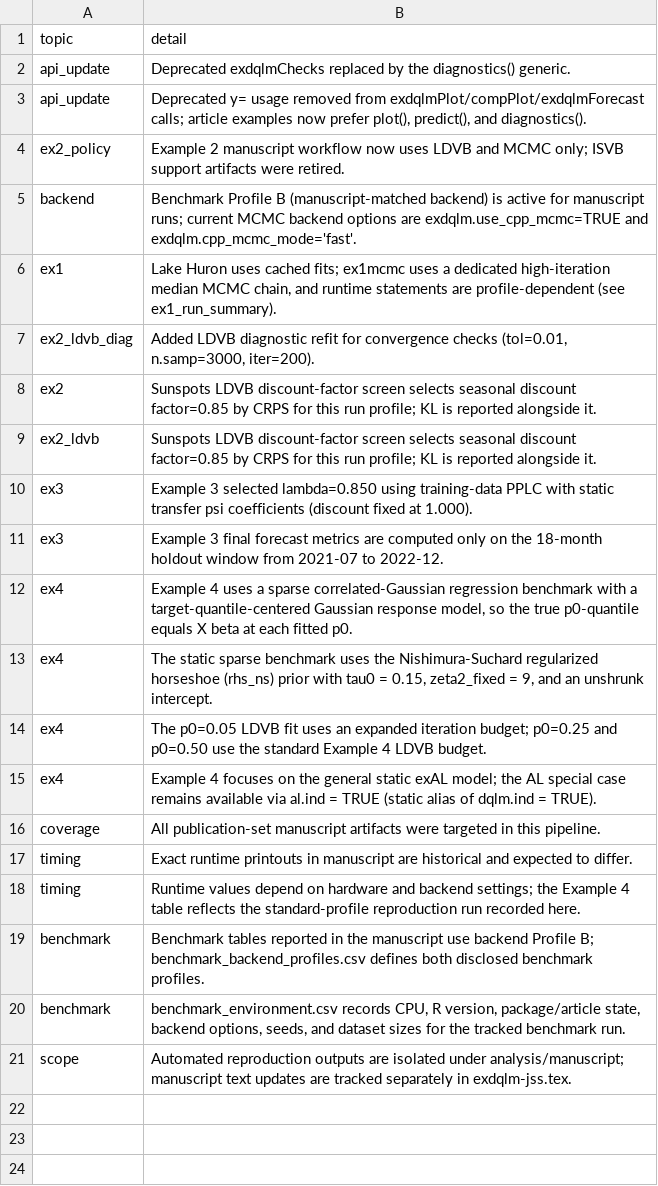
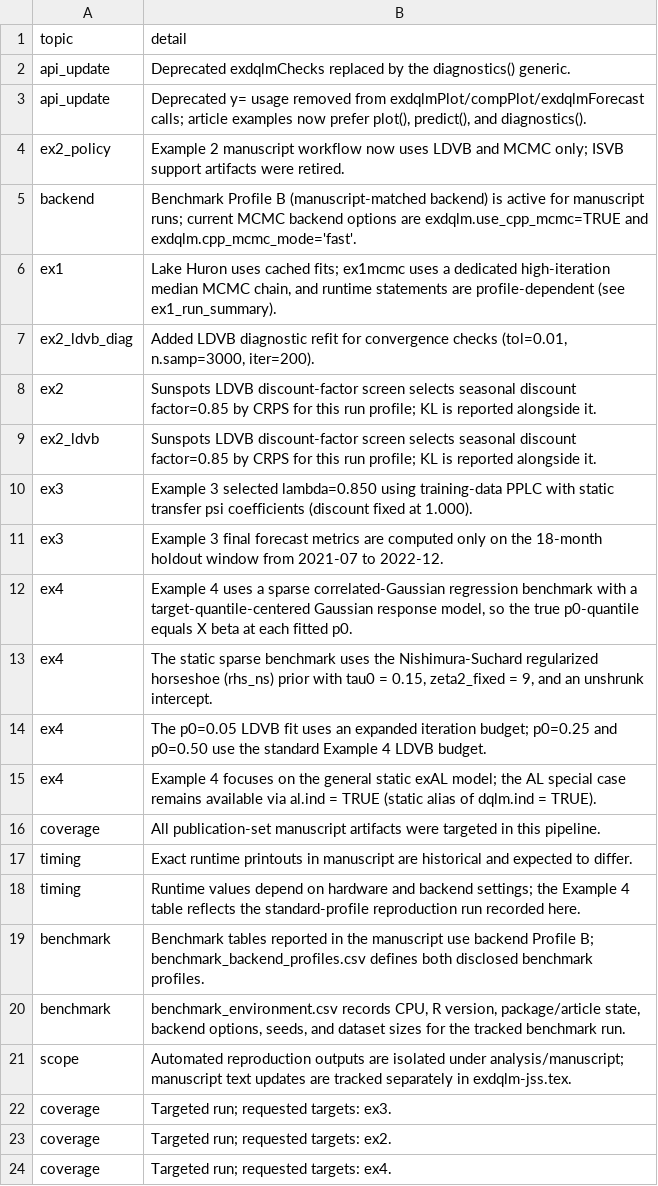
Before and after one commit to AntonioAPDL/exdqlm---Article, a CSV file: analysis/manuscript/outputs/tables/manuscript_repro_notes.csv, drawn as a sheet; the diff names each change by its address in the sheet, - before the commit and + after, or states it on an @@ line.

```diff
--- a/analysis/manuscript/outputs/tables/manuscript_repro_notes.csv
+++ b/analysis/manuscript/outputs/tables/manuscript_repro_notes.csv
+row 22: coverage | Targeted run; requested targets: ex3.
+row 23: coverage | Targeted run; requested targets: ex2.
+row 24: coverage | Targeted run; requested targets: ex4.
```
Also changed, not shown: analysis/manuscript/code_chunk_map.csv, analysis/manuscript/outputs/tables/ex2_df_scan_kl.csv, 48 other files.
